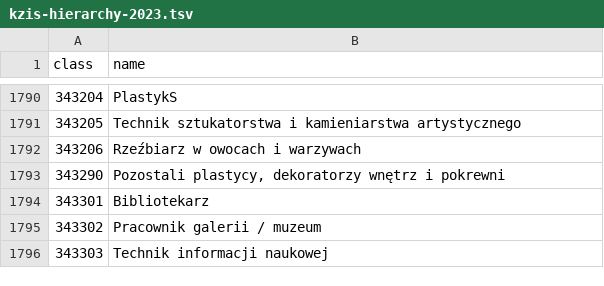
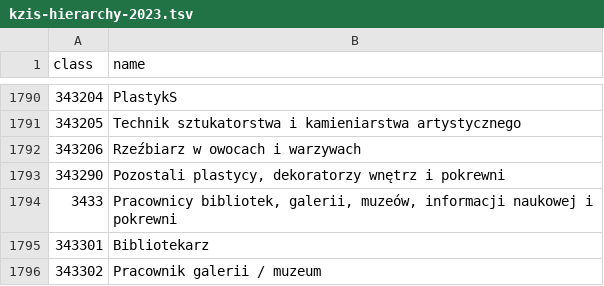
Before and after one commit to OJALAB/job-ads-datasets, a TSV file: data/kzis-hierarchy-2023.tsv, drawn as a sheet; only a part is shown, gaps mark what is left out; the shorter side is filled out with more unchanged rows; the diff names each change by its address in the sheet, - before the commit and + after, or states it on an @@ line.

Commit message:
missing hierarchy

```diff
--- a/data/kzis-hierarchy-2023.tsv
+++ b/data/kzis-hierarchy-2023.tsv
+row 1794: 3433 | Pracownicy bibliotek, galerii, muzeów, informacji naukowej i pokrewni
```
Also changed, not shown: 3 other files.
